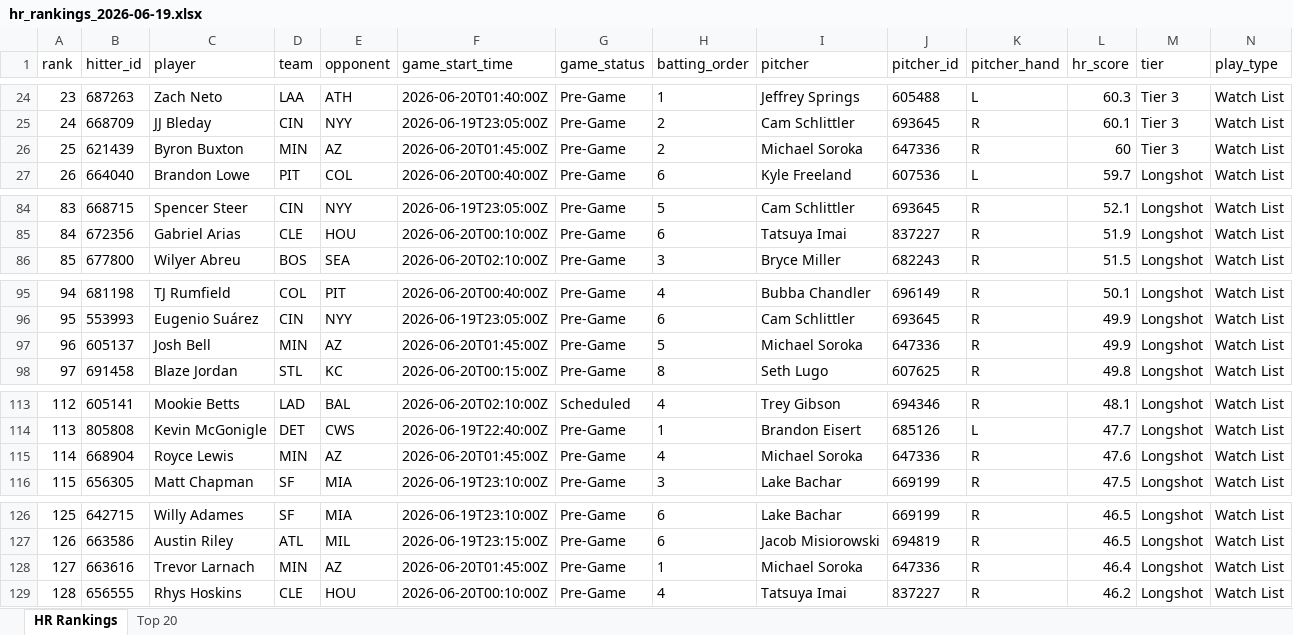
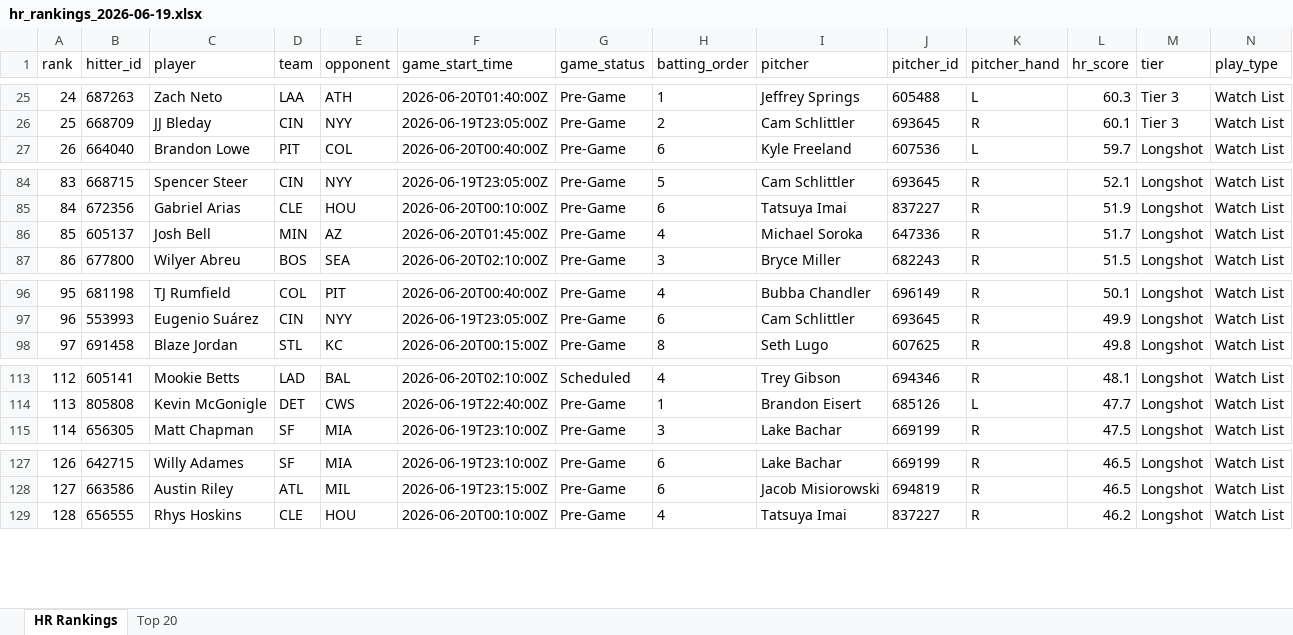
Before and after one commit to etbell28/hitter-tool, an Excel workbook: outputs/daily/hr_rankings_2026-06-19.xlsx, sheet HR Rankings, drawn as a sheet; only a part is shown, gaps mark what is left out; values as stored, in another font and other column widths than the file's, no borders; removed rows and columns are numbered as before the commit, all else as after; rows hold the shown columns only; the diff covers the shown part only; the diff names each change by its address in the sheet, - before the commit and + after, or states it on an @@ line.

```diff
--- a/outputs/daily/hr_rankings_2026-06-19.xlsx (sheet HR Rankings)
+++ b/outputs/daily/hr_rankings_2026-06-19.xlsx (sheet HR Rankings)
@@ column A (rank) renumbered between rows 20 and 229 @@
-row 26: 25 | 621439 | Byron Buxton | MIN | AZ | 2026-06-20T01:45:00Z | Pre-Game | 2 | Michael Soroka | 647336 | R | 60 | Tier 3 | Watch List
+row 86: 85 | 605137 | Josh Bell | MIN | AZ | 2026-06-20T01:45:00Z | Pre-Game | 4 | Michael Soroka | 647336 | R | 51.7 | Longshot | Watch List
-row 97: 96 | 605137 | Josh Bell | MIN | AZ | 2026-06-20T01:45:00Z | Pre-Game | 5 | Michael Soroka | 647336 | R | 49.9 | Longshot | Watch List
-row 115: 114 | 668904 | Royce Lewis | MIN | AZ | 2026-06-20T01:45:00Z | Pre-Game | 4 | Michael Soroka | 647336 | R | 47.6 | Longshot | Watch List
-row 128: 127 | 663616 | Trevor Larnach | MIN | AZ | 2026-06-20T01:45:00Z | Pre-Game | 1 | Michael Soroka | 647336 | R | 46.4 | Longshot | Watch List
```
Also changed, not shown: 8 added rows and 5 removed rows elsewhere in this sheet, sheet Top 20, outputs/daily/hr_rankings_2026-06-19_full.xlsx, outputs/hr_rankings.xlsx, 9 other files.
